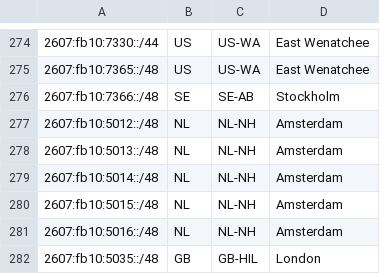
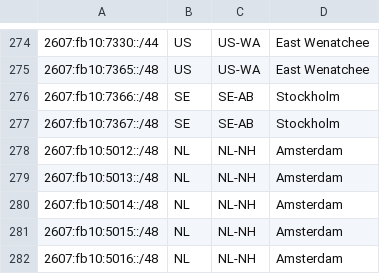
Before and after one commit to Netflix/nflx-geofeed, a CSV file: geofeed.csv, drawn as a sheet; only a part is shown, gaps mark what is left out; the shorter side is filled out with more unchanged rows.

Commit message:
ARN004 IPv6

```diff
--- a/geofeed.csv
+++ b/geofeed.csv
@@ -276,2 +276,3 @@
 2607:fb10:7366::/48,SE,SE-AB,Stockholm,
+2607:fb10:7367::/48,SE,SE-AB,Stockholm,
 2607:fb10:5012::/48,NL,NL-NH,Amsterdam,
```
